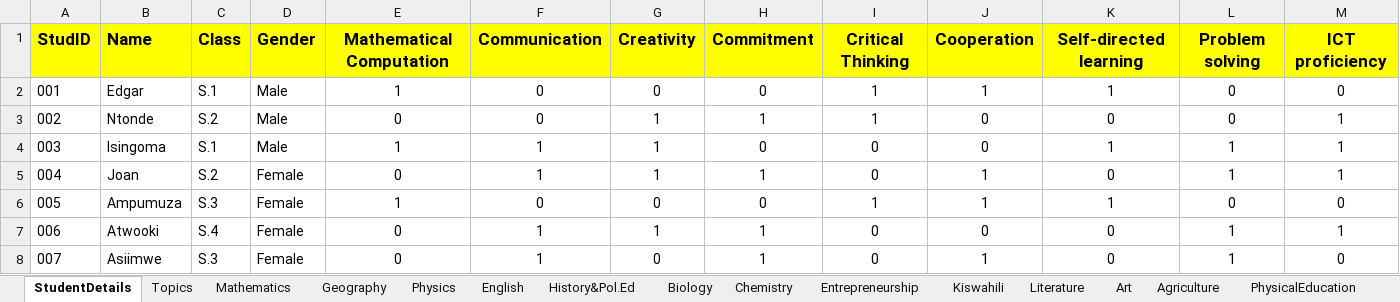
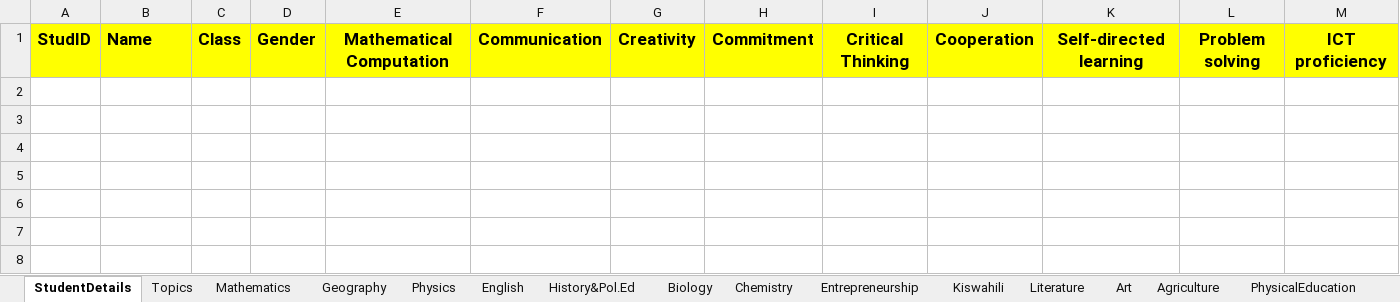
Before and after one commit to Ed-Isingoma/sleekreports-web, an Excel workbook: template.xlsx, sheet StudentDetails, drawn as a sheet; only a part is shown; values as stored, in another font and other column widths than the file's, no borders; rows hold the shown columns only; the diff names each change by its address in the sheet, - before the commit and + after, or states it on an @@ line.

```diff
--- a/template.xlsx (sheet StudentDetails)
+++ b/template.xlsx (sheet StudentDetails)
-row 2: 001 | Edgar | S.1 | Male | 1 | 0 | 0 | 0 | 1 | 1 | 1 | 0 | 0
-row 3: 002 | Ntonde | S.2 | Male | 0 | 0 | 1 | 1 | 1 | 0 | 0 | 0 | 1
-row 4: 003 | Isingoma | S.1 | Male | 1 | 1 | 1 | 0 | 0 | 0 | 1 | 1 | 1
-row 5: 004 | Joan | S.2 | Female | 0 | 1 | 1 | 1 | 0 | 1 | 0 | 1 | 1
-row 6: 005 | Ampumuza | S.3 | Female | 1 | 0 | 0 | 0 | 1 | 1 | 1 | 0 | 0
-row 7: 006 | Atwooki | S.4 | Female | 0 | 1 | 1 | 1 | 0 | 0 | 0 | 1 | 1
-row 8: 007 | Asiimwe | S.3 | Female | 0 | 1 | 0 | 1 | 0 | 1 | 0 | 1 | 0
```
Also changed, not shown: sheet Topics, sheet English, sheet Literature, sheet ICT, sheet Agriculture, sheet PhysicalEducation, 12 more sheets, 2 other files.
